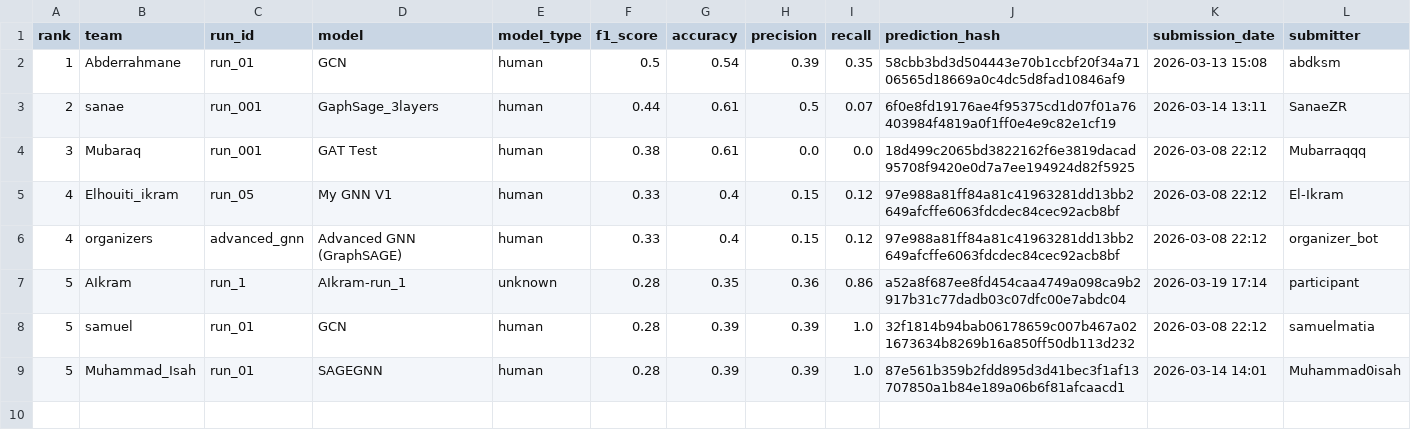
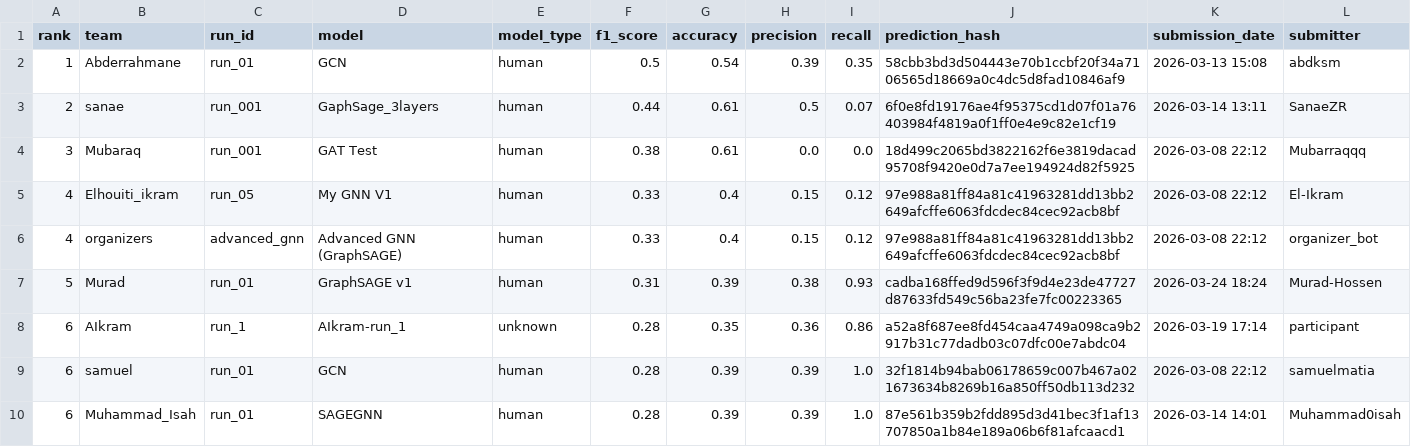
Before and after one commit to tasneem-mselim/gnn-challenge, a CSV file: docs/leaderboard.csv, drawn as a sheet; only a part is shown; addresses are those after the commit; rows hold the shown columns only; the diff names each change by its address in the sheet, - before the commit and + after, or states it on an @@ line.

```diff
--- a/docs/leaderboard.csv
+++ b/docs/leaderboard.csv
+row 7: 5 | Murad | run_01 | GraphSAGE v1 | human | 0.31 | 0.39 | 0.38 | 0.93 | cadba168ffed9d596f3f9d4e23de47727d87633fd549c56ba23fe7fc00223365 | 2026-03-24 18:24 | Murad-Hossen
-A8:A10 (rank): 5
+A8:A10 (rank): 6
```
Also changed, not shown: leaderboard/leaderboard.csv, 1 other file.
